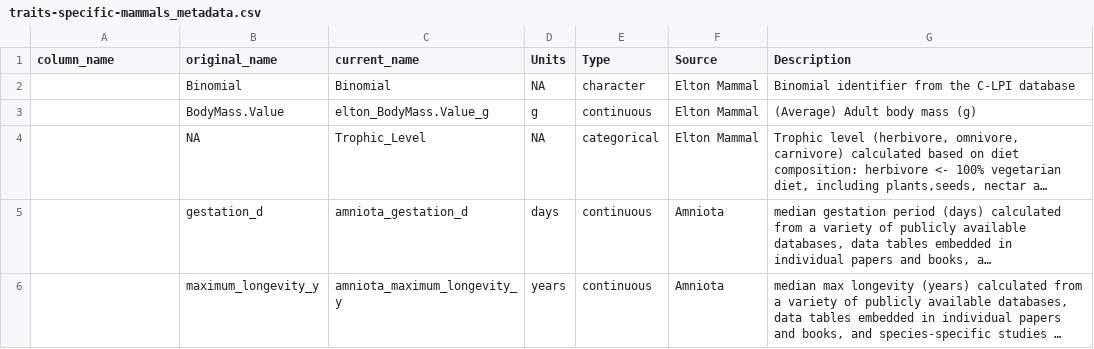
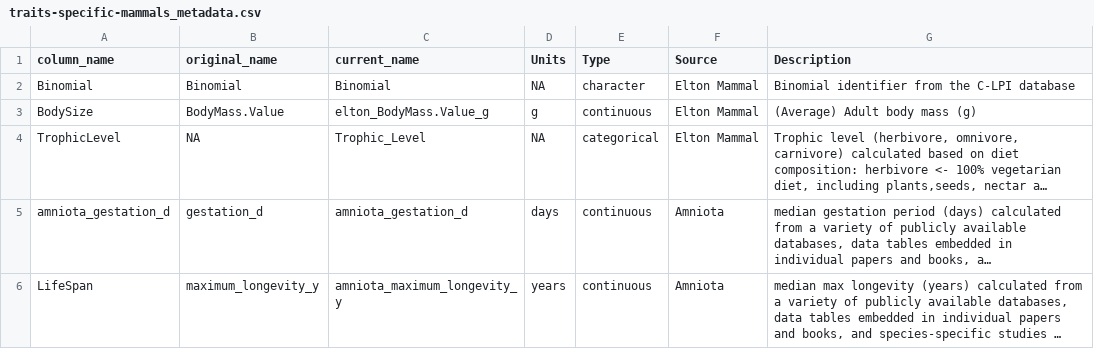
Before and after one commit to ldp-wg-aug21/trait_data_hunting, a CSV file: data-clean/metadata/traits-specific-mammals_metadata.csv, drawn as a sheet; long unchanged cells end in …; the diff names each change by its address in the sheet, - before the commit and + after, or states it on an @@ line.

Commit message:
add the column names

```diff
--- a/data-clean/metadata/traits-specific-mammals_metadata.csv
+++ b/data-clean/metadata/traits-specific-mammals_metadata.csv
-A2 (column_name): (empty)
+A2 (column_name): Binomial
-A3 (column_name): (empty)
+A3 (column_name): BodySize
-A4 (column_name): (empty)
+A4 (column_name): TrophicLevel
-A5 (column_name): (empty)
+A5 (column_name): amniota_gestation_d
-A6 (column_name): (empty)
+A6 (column_name): LifeSpan
```
